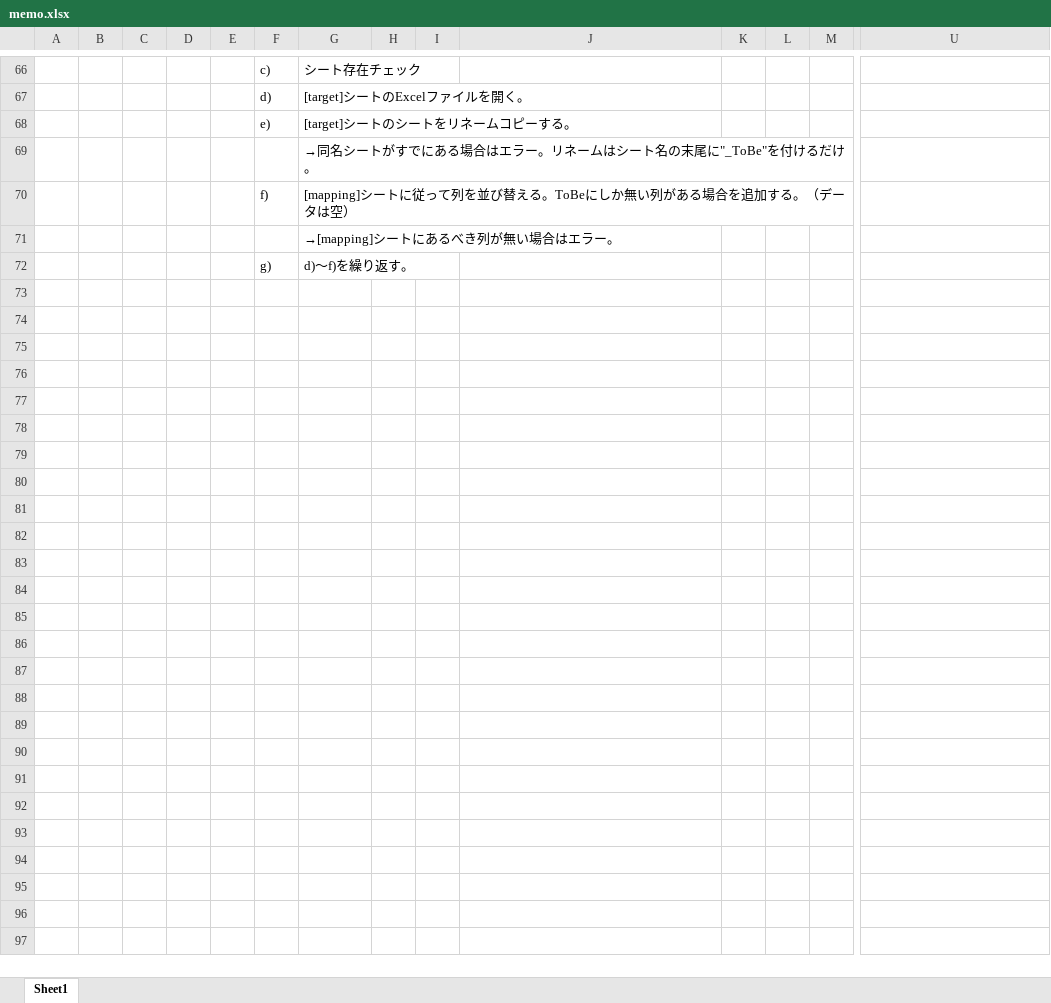
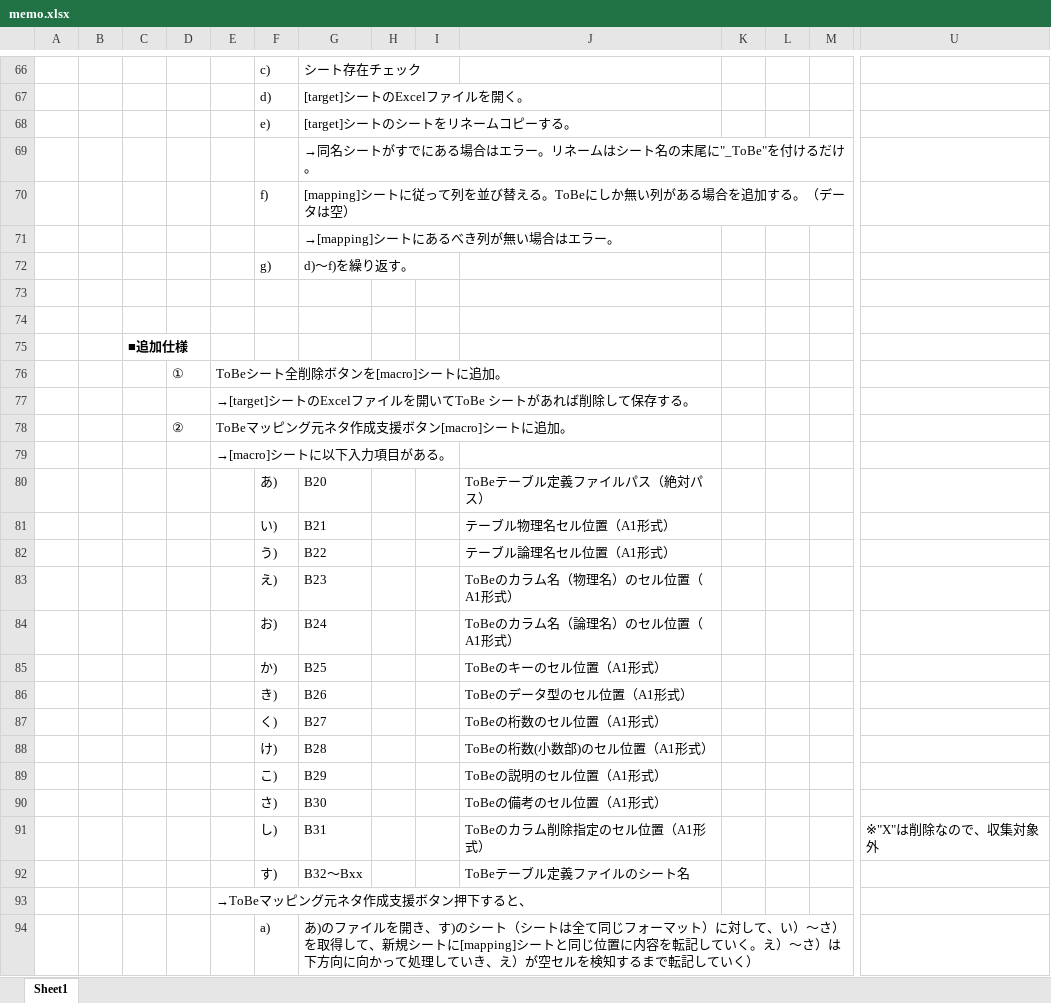
Before and after one commit to mtk57/Public, an Excel workbook: VBA/DBデータ並べ替えマクロ/memo.xlsx, sheet Sheet1, drawn as a sheet; only a part is shown, gaps mark what is left out; values as stored, in another font and other column widths than the file's, no borders; rows hold the shown columns only; the diff names each change by its address in the sheet, - before the commit and + after, or states it on an @@ line.

Commit message:
仕様追加

```diff
--- a/VBA/DBデータ並べ替えマクロ/memo.xlsx (sheet Sheet1)
+++ b/VBA/DBデータ並べ替えマクロ/memo.xlsx (sheet Sheet1)
+row 73: (empty)
+row 74: (empty)
+row 75:  |  | ■追加仕様
+row 76:  |  |  | ① | ToBeシート全削除ボタンを[macro]シートに追加。
+row 77:  |  |  |  | →[target]シートのExcelファイルを開いてToBe シートがあれば削除して保存する。
+row 78:  |  |  | ② | ToBeマッピング元ネタ作成支援ボタン[macro]シートに追加。
+row 79:  |  |  |  | →[macro]シートに以下入力項目がある。
+row 80:  |  |  |  |  | あ) | B20 |  |  | ToBeテーブル定義ファイルパス（絶対パス）
+row 81:  |  |  |  |  | い) | B21 |  |  | テーブル物理名セル位置（A1形式）
+row 82:  |  |  |  |  | う) | B22 |  |  | テーブル論理名セル位置（A1形式）
+row 83:  |  |  |  |  | え) | B23 |  |  | ToBeのカラム名（物理名）のセル位置（A1形式）
+row 84:  |  |  |  |  | お) | B24 |  |  | ToBeのカラム名（論理名）のセル位置（A1形式）
+row 85:  |  |  |  |  | か) | B25 |  |  | ToBeのキーのセル位置（A1形式）
+row 86:  |  |  |  |  | き) | B26 |  |  | ToBeのデータ型のセル位置（A1形式）
+row 87:  |  |  |  |  | く) | B27 |  |  | ToBeの桁数のセル位置（A1形式）
+row 88:  |  |  |  |  | け) | B28 |  |  | ToBeの桁数(小数部)のセル位置（A1形式）
+row 89:  |  |  |  |  | こ) | B29 |  |  | ToBeの説明のセル位置（A1形式）
+row 90:  |  |  |  |  | さ) | B30 |  |  | ToBeの備考のセル位置（A1形式）
+row 91:  |  |  |  |  | し) | B31 |  |  | ToBeのカラム削除指定のセル位置（A1形式） |  |  |  | ※"X"は削除なので、収集対象外
+row 92:  |  |  |  |  | す) | B32～Bxx |  |  | ToBeテーブル定義ファイルのシート名
+row 93:  |  |  |  | →ToBeマッピング元ネタ作成支援ボタン押下すると、
+row 94:  |  |  |  |  | a) | あ)のファイルを開き、す)のシート（シートは全て同じフォーマット）に対して、い）～さ）を取得して、新規シートに[mapping]シートと同じ位置に内容を転記していく。え）～さ）は下方向に向かって処理していき、え）が空セルを検知するまで転記していく）
```
